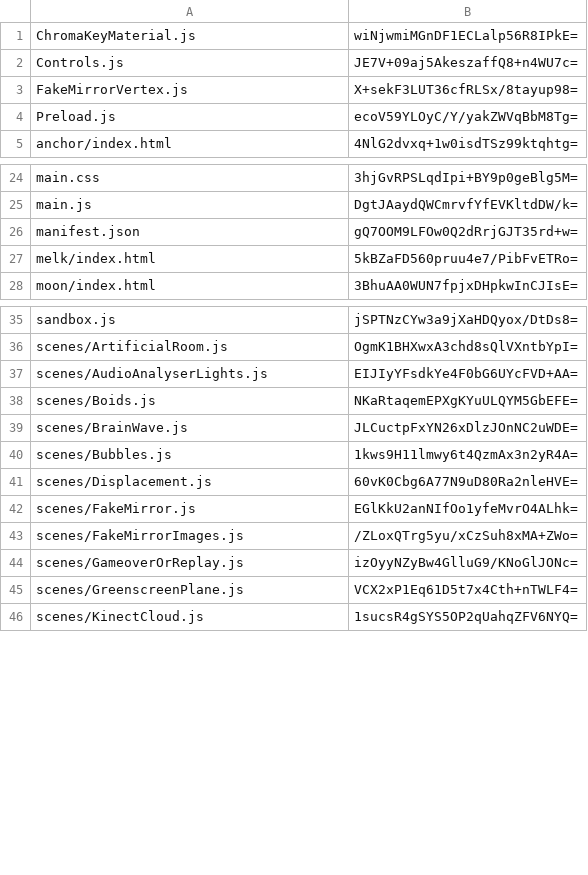
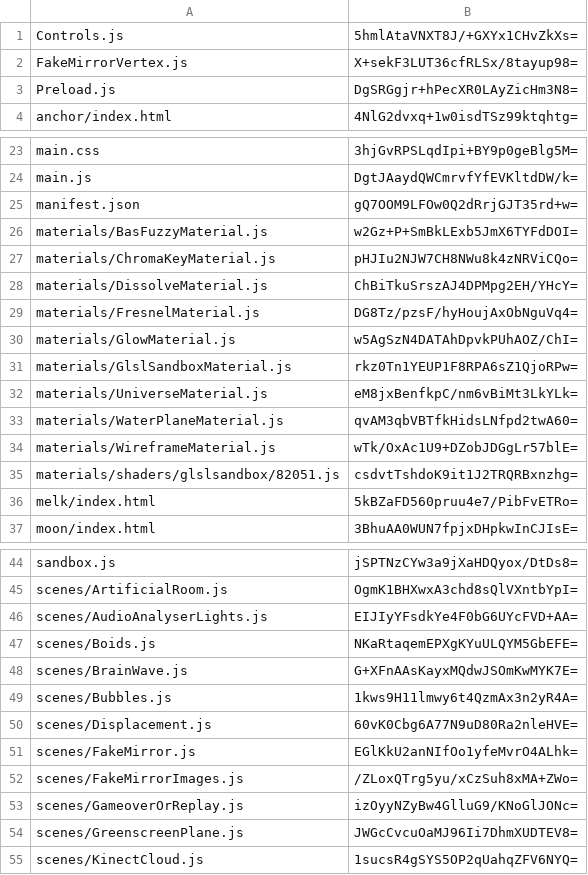
Before and after one commit to artificialmuseum/artificialmuseum.com, a CSV file: docs/etags.csv, drawn as a sheet; only a part is shown, gaps mark what is left out; the diff covers the shown part only.

```diff
--- a/docs/etags.csv
+++ b/docs/etags.csv
@@ -1,5 +1,4 @@
-ChromaKeyMaterial.js,wiNjwmiMGnDF1ECLalp56R8IPkE=
-Controls.js,JE7V+09aj5AkeszaffQ8+n4WU7c=
+Controls.js,5hmlAtaVNXT8J/+GXYx1CHvZkXs=
 FakeMirrorVertex.js,X+sekF3LUT36cfRLSx/8tayup98=
-Preload.js,ecoV59YLOyC/Y/yakZWVqBbM8Tg=
+Preload.js,DgSRGgjr+hPecXR0LAyZicHm3N8=
 anchor/index.html,4NlG2dvxq+1w0isdTSz99ktqhtg=
@@ -26,2 +25,12 @@ main.js,DgtJAaydQWCmrvfYfEVKltdDW/k=
 manifest.json,gQ7OOM9LFOw0Q2dRrjGJT35rd+w=
+materials/BasFuzzyMaterial.js,w2Gz+P+SmBkLExb5JmX6TYFdDOI=
+materials/ChromaKeyMaterial.js,pHJIu2NJW7CH8NWu8k4zNRViCQo=
+materials/DissolveMaterial.js,ChBiTkuSrszAJ4DPMpg2EH/YHcY=
+materials/FresnelMaterial.js,DG8Tz/pzsF/hyHoujAxObNguVq4=
+materials/GlowMaterial.js,w5AgSzN4DATAhDpvkPUhAOZ/ChI=
+materials/GlslSandboxMaterial.js,rkz0Tn1YEUP1F8RPA6sZ1QjoRPw=
+materials/UniverseMaterial.js,eM8jxBenfkpC/nm6vBiMt3LkYLk=
+materials/WaterPlaneMaterial.js,qvAM3qbVBTfkHidsLNfpd2twA60=
+materials/WireframeMaterial.js,wTk/OxAc1U9+DZobJDGgLr57blE=
+materials/shaders/glslsandbox/82051.js,csdvtTshdoK9it1J2TRQRBxnzhg=
 melk/index.html,5kBZaFD560pruu4e7/PibFvETRo=
@@ -38,3 +47,3 @@ scenes/AudioAnalyserLights.js,EIJIyYFsdkYe4F0bG6UYcFVD+AA=
 scenes/Boids.js,NKaRtaqemEPXgKYuULQYM5GbEFE=
-scenes/BrainWave.js,JLCuctpFxYN26xDlzJOnNC2uWDE=
+scenes/BrainWave.js,G+XFnAAsKayxMQdwJSOmKwMYK7E=
 scenes/Bubbles.js,1kws9H11lmwy6t4QzmAx3n2yR4A=
@@ -44,3 +53,3 @@ scenes/FakeMirrorImages.js,/ZLoxQTrg5yu/xCzSuh8xMA+ZWo=
 scenes/GameoverOrReplay.js,izOyyNZyBw4GlluG9/KNoGlJONc=
-scenes/GreenscreenPlane.js,VCX2xP1Eq61D5t7x4Cth+nTWLF4=
+scenes/GreenscreenPlane.js,JWGcCvcuOaMJ96Ii7DhmXUDTEV8=
 scenes/KinectCloud.js,1sucsR4gSYS5OP2qUahqZFV6NYQ=
```
Also changed, not shown: 1 edited cell elsewhere in this file, 31 other files.
